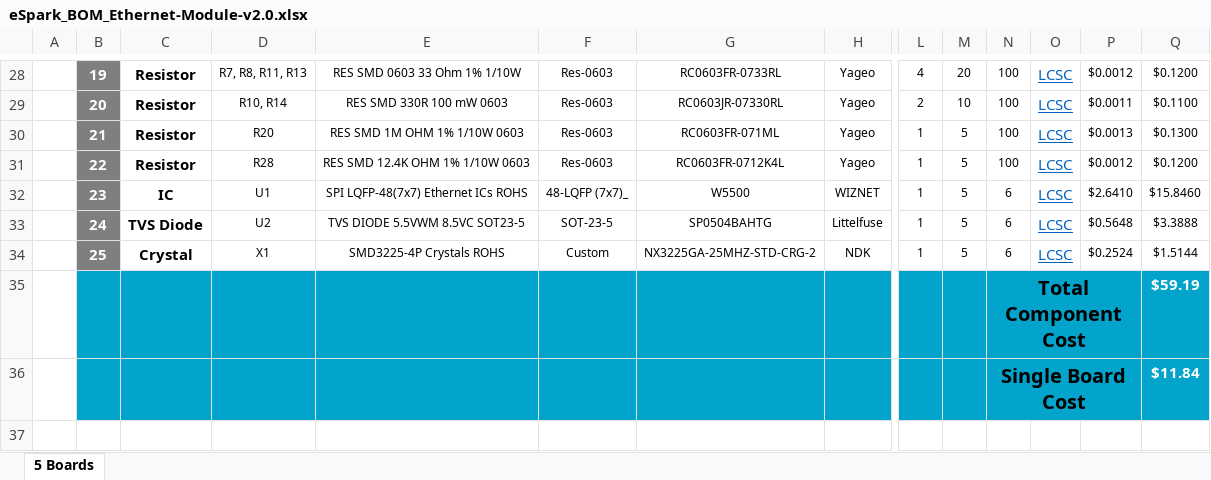
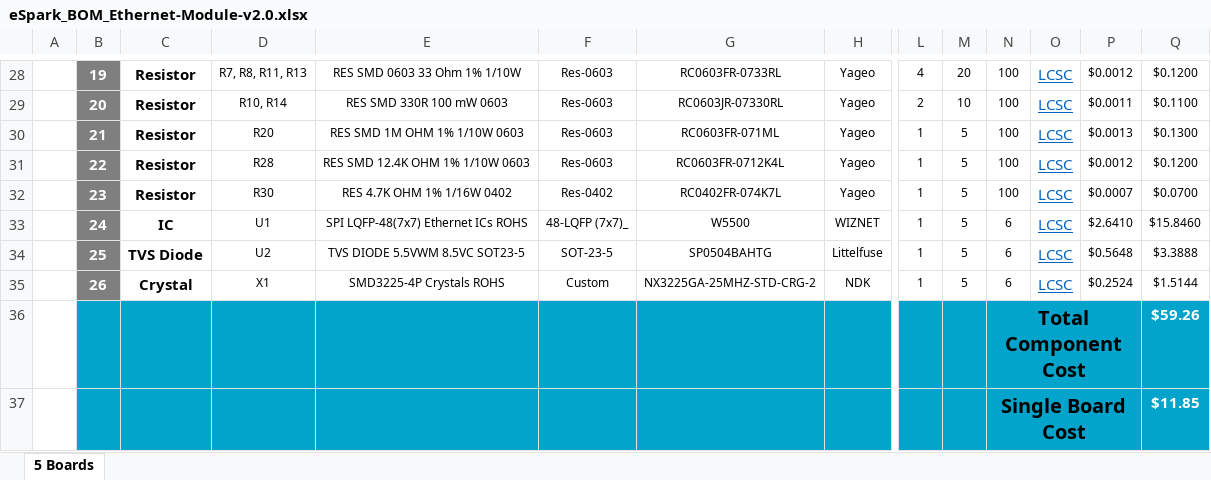
Before and after one commit to eSpark-Backup/chrisbyrd-esp32iotproduct, an Excel workbook: Design Files/Ethernet-Module-v2.0/BOM/eSpark_BOM_Ethernet-Module-v2.0.xlsx, sheet 5 Boards, drawn as a sheet; only a part is shown, gaps mark what is left out; values as stored, in another font and other column widths than the file's, no borders; charts and pictures not drawn; addresses are those after the commit; rows hold the shown columns only; the diff names each change by its address in the sheet, - before the commit and + after, or states it on an @@ line.

```diff
--- a/Design Files/Ethernet-Module-v2.0/BOM/eSpark_BOM_Ethernet-Module-v2.0.xlsx (sheet 5 Boards)
+++ b/Design Files/Ethernet-Module-v2.0/BOM/eSpark_BOM_Ethernet-Module-v2.0.xlsx (sheet 5 Boards)
+row 32:  | 23 | Resistor | R30 | RES 4.7K OHM 1% 1/16W 0402 | Res-0402 | RC0402FR-074K7L | Yageo | 1 | 5 | 100 | LCSC | $0.0007 | $0.0700
-B33: 23
+B33: 24
-B34: 24
+B34: 25
-B35: 25
+B35: 26
-Q36: $59.19
+Q36: $59.26
-Q37: $11.84
+Q37: $11.85
```
Also changed, not shown: formulas that keep their value, Design Files/Ethernet-Module-v2.0/BOM/Client_BOM_Ethernet-Module-v2.0.xlsx.
